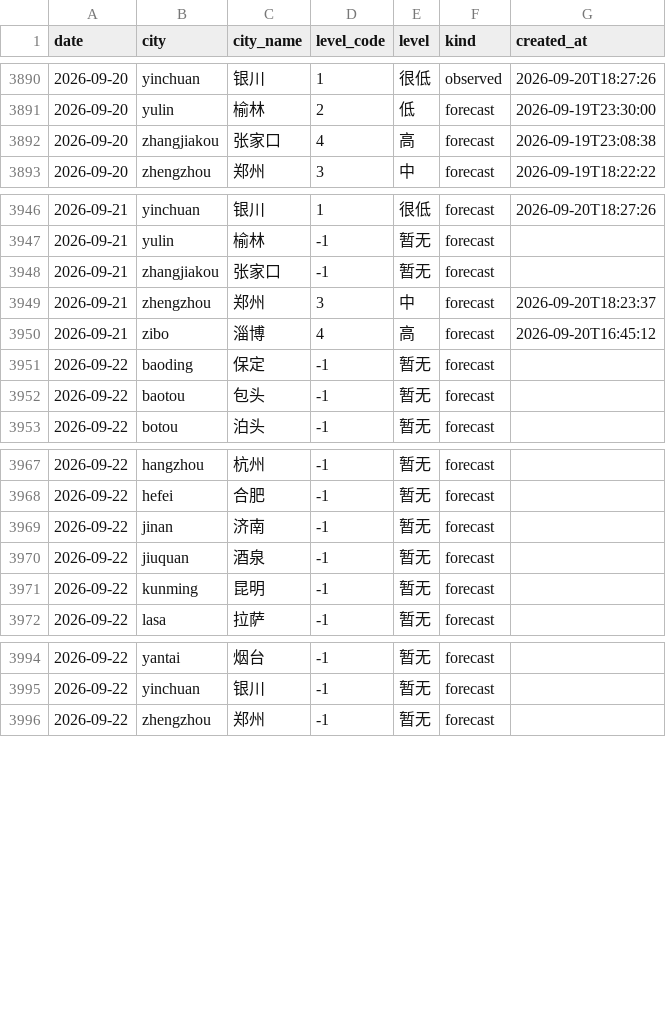
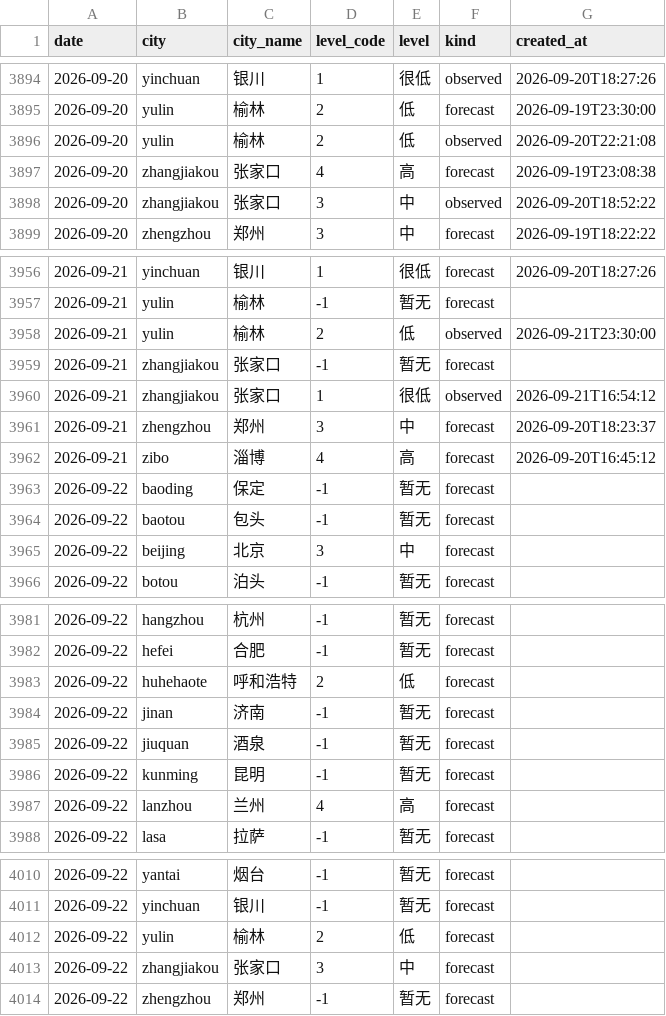
Before and after one commit to myysophia/pollen-sentinel, a CSV file: data/daily/pollen.csv, drawn as a sheet; only a part is shown, gaps mark what is left out; the diff covers the shown part only; the diff names each change by its address in the sheet, - before the commit and + after, or states it on an @@ line.

```diff
--- a/data/daily/pollen.csv
+++ b/data/daily/pollen.csv
+row 3896: 2026-09-20 | yulin | 榆林 | 2 | 低 | observed | 2026-09-20T22:21:08
+row 3898: 2026-09-20 | zhangjiakou | 张家口 | 3 | 中 | observed | 2026-09-20T18:52:22
+row 3958: 2026-09-21 | yulin | 榆林 | 2 | 低 | observed | 2026-09-21T23:30:00
+row 3960: 2026-09-21 | zhangjiakou | 张家口 | 1 | 很低 | observed | 2026-09-21T16:54:12
+row 3965: 2026-09-22 | beijing | 北京 | 3 | 中 | forecast
+row 3983: 2026-09-22 | huhehaote | 呼和浩特 | 2 | 低 | forecast
+row 3987: 2026-09-22 | lanzhou | 兰州 | 4 | 高 | forecast
+row 4012: 2026-09-22 | yulin | 榆林 | 2 | 低 | forecast
+row 4013: 2026-09-22 | zhangjiakou | 张家口 | 3 | 中 | forecast
```
Also changed, not shown: 9 added rows elsewhere in this file, data/daily/weather.csv, 16 other files.
